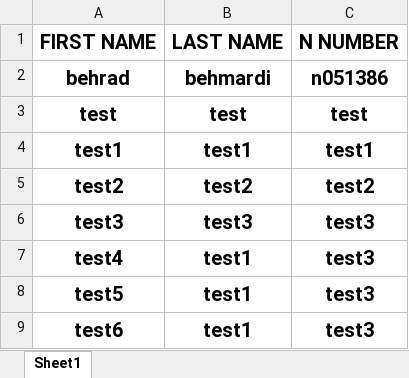
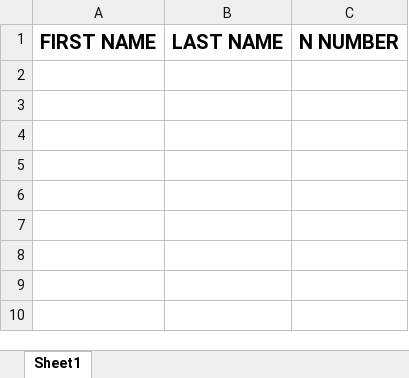
Before and after one commit to behmardibehrad/IAD-DEICING-APPLICATION, an Excel workbook: EMPLOYEE-UPLOAD.xlsx, sheet Sheet1, drawn as a sheet; values as stored, in another font and other column widths than the file's, no borders; the diff names each change by its address in the sheet, - before the commit and + after, or states it on an @@ line.

Commit message:
saved table

```diff
--- a/EMPLOYEE-UPLOAD.xlsx (sheet Sheet1)
+++ b/EMPLOYEE-UPLOAD.xlsx (sheet Sheet1)
-row 2: behrad | behmardi | n051386
-row 3: test | test | test
-row 4: test1 | test1 | test1
-row 5: test2 | test2 | test2
-row 6: test3 | test3 | test3
-row 7: test4 | test1 | test3
-row 8: test5 | test1 | test3
-row 9: test6 | test1 | test3
```
Also changed, not shown: 11 other files.
